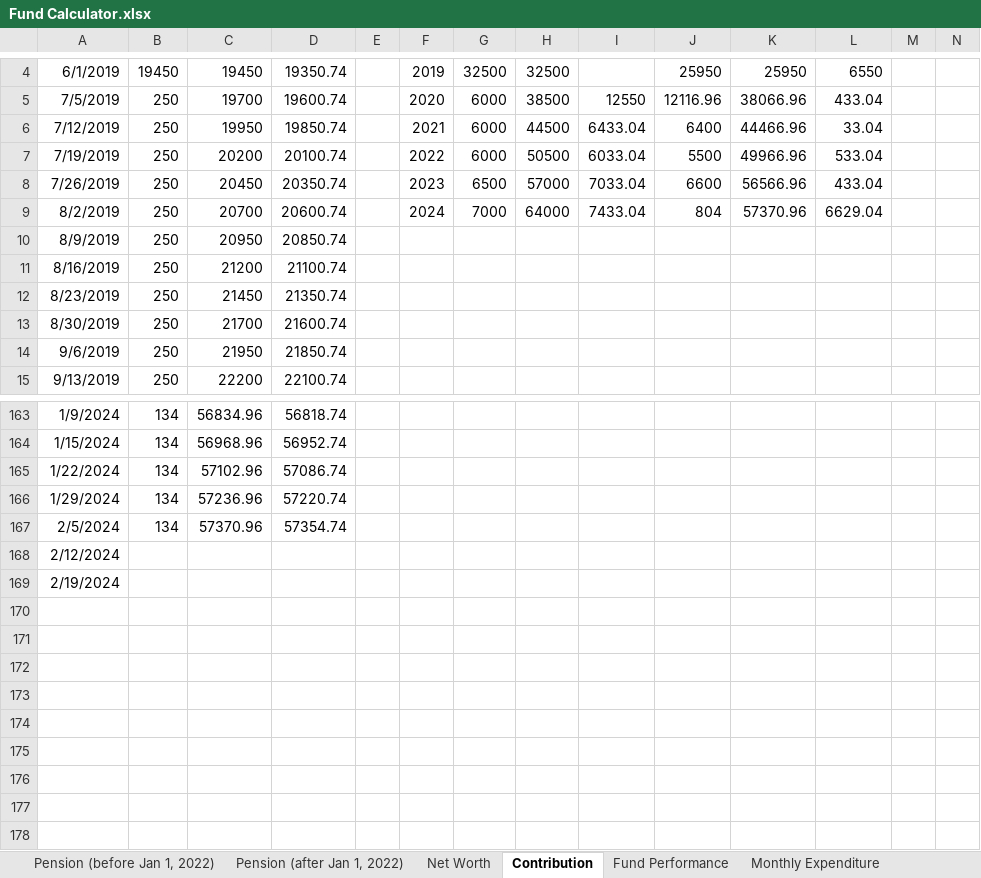
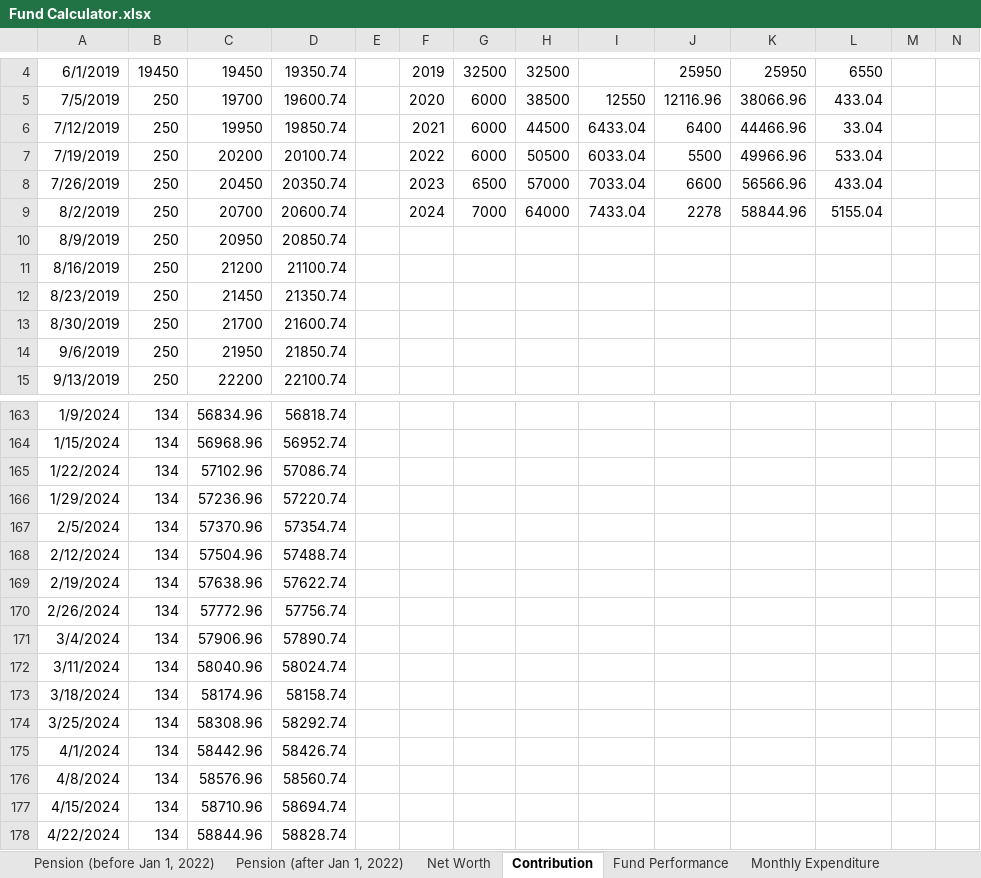
Before and after one commit to JinCheolChoi/Fund_Calculator, an Excel workbook: Fund Calculator.xlsx, sheet Contribution, drawn as a sheet; only a part is shown, gaps mark what is left out; values as stored, in another font and other column widths than the file's, no borders; rows hold the shown columns only; the diff names each change by its address in the sheet, - before the commit and + after, or states it on an @@ line.

Commit message:
2024-04-28 - D

```diff
--- a/Fund Calculator.xlsx (sheet Contribution)
+++ b/Fund Calculator.xlsx (sheet Contribution)
-J9: 804
+J9: 2278
-K9: 57370.96
+K9: 58844.96
-L9: 6629.04
+L9: 5155.04
-B168:B169: (empty)
+B168:B169: 134
-C168: (empty)
+C168: 57504.96
-D168: (empty)
+D168: 57488.74
-C169: (empty)
+C169: 57638.96
-D169: (empty)
+D169: 57622.74
+row 170: 2/26/2024 | 134 | 57772.96 | 57756.74
+row 171: 3/4/2024 | 134 | 57906.96 | 57890.74
+row 172: 3/11/2024 | 134 | 58040.96 | 58024.74
+row 173: 3/18/2024 | 134 | 58174.96 | 58158.74
+row 174: 3/25/2024 | 134 | 58308.96 | 58292.74
+row 175: 4/1/2024 | 134 | 58442.96 | 58426.74
+row 176: 4/8/2024 | 134 | 58576.96 | 58560.74
+row 177: 4/15/2024 | 134 | 58710.96 | 58694.74
+row 178: 4/22/2024 | 134 | 58844.96 | 58828.74
```
